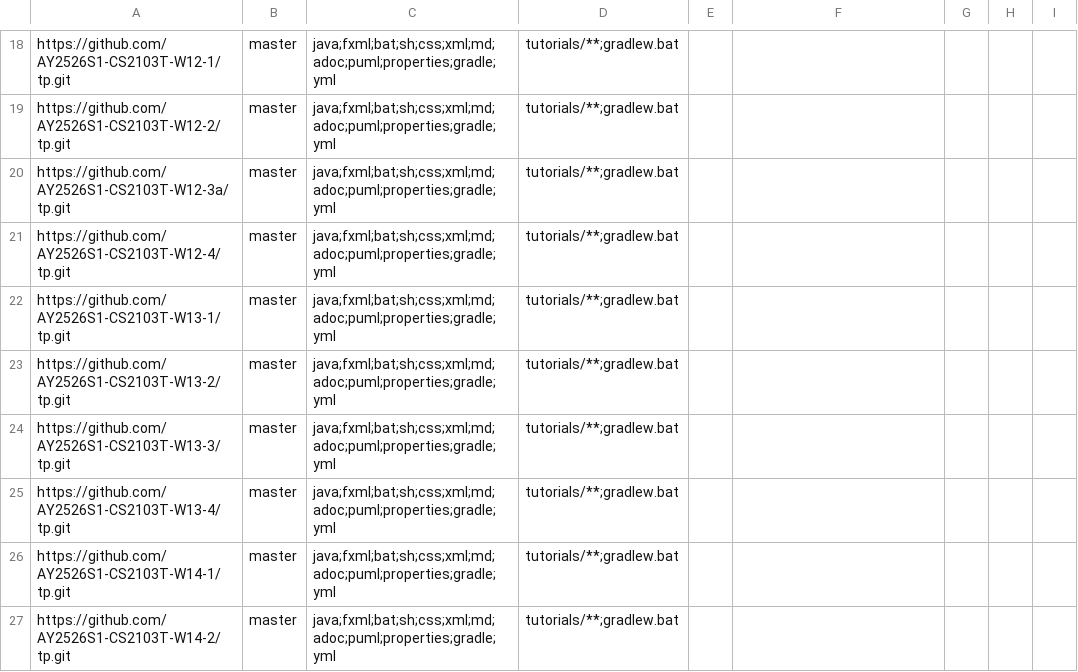
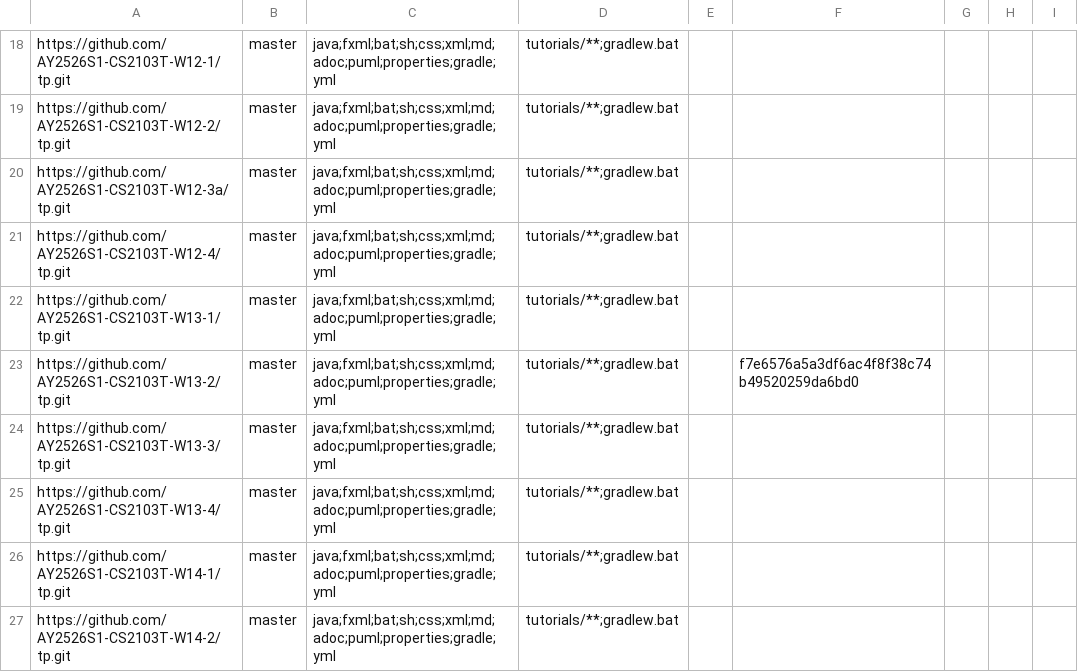
Before and after one commit to nus-cs2103-AY2526S1/tp-dashboard, a CSV file: config/repo-config.csv, drawn as a sheet; only a part is shown, gaps mark what is left out.

Commit message:
Update configs

```diff
--- a/config/repo-config.csv
+++ b/config/repo-config.csv
@@ -22,3 +22,3 @@ https://github.com/AY2526S1-CS2103T-W12-4/tp.git,master,java;fxml;bat;sh;css;xml
 https://github.com/AY2526S1-CS2103T-W13-1/tp.git,master,java;fxml;bat;sh;css;xml;md;adoc;puml;properties;gradle;yml,tutorials/**;gradlew.bat,,,,,
-https://github.com/AY2526S1-CS2103T-W13-2/tp.git,master,java;fxml;bat;sh;css;xml;md;adoc;puml;properties;gradle;yml,tutorials/**;gradlew.bat,,,,,
+https://github.com/AY2526S1-CS2103T-W13-2/tp.git,master,java;fxml;bat;sh;css;xml;md;adoc;puml;properties;gradle;yml,tutorials/**;gradlew.bat,,f7e6576a5a3df6ac4f8f38c74b49520259da6bd0,,,
 https://github.com/AY2526S1-CS2103T-W13-3/tp.git,master,java;fxml;bat;sh;css;xml;md;adoc;puml;properties;gradle;yml,tutorials/**;gradlew.bat,,,,,
```
